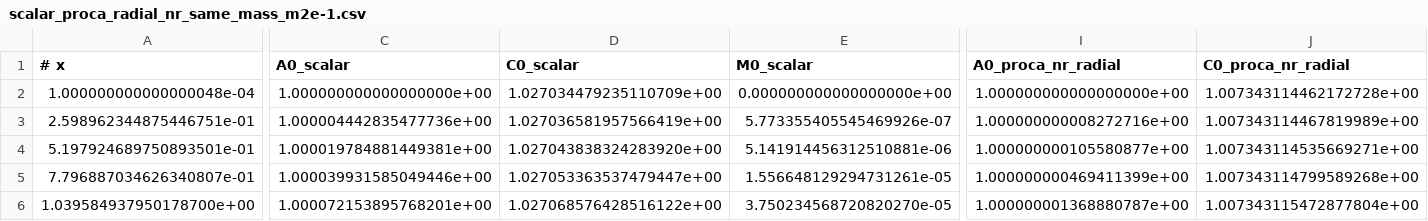
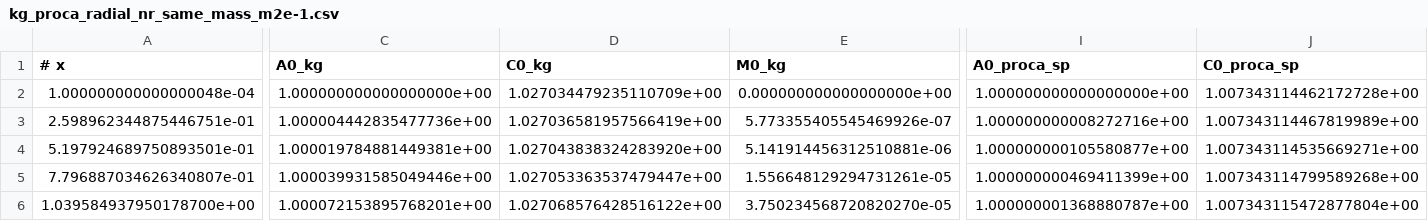
Before and after one commit to cao-yan-phys/spherical-soliton-oscillaton-constructor, a CSV file: figures/kg_proca_radial_nr_same_mass_m2e-1.csv (was figures/scalar_proca_radial_nr_same_mass_m2e-1.csv), drawn as a sheet; only a part is shown, gaps mark what is left out; the diff covers the shown part only; the diff names each change by its address in the sheet, - before the commit and + after, or states it on an @@ line.

```diff
--- a/figures/scalar_proca_radial_nr_same_mass_m2e-1.csv
+++ b/figures/kg_proca_radial_nr_same_mass_m2e-1.csv
-C1: A0_scalar
+C1: A0_kg
-D1: C0_scalar
+D1: C0_kg
-E1: M0_scalar
+E1: M0_kg
-I1: A0_proca_nr_radial
+I1: A0_proca_sp
-J1: C0_proca_nr_radial
+J1: C0_proca_sp
```
Also changed, not shown: 6 edited cells elsewhere in this file, figures/kg_proca_radial_nr_same_mass_m2e-3.csv, figures/kg_proca_radial_nr_same_mass_m6e-1.csv, 27 other files.
